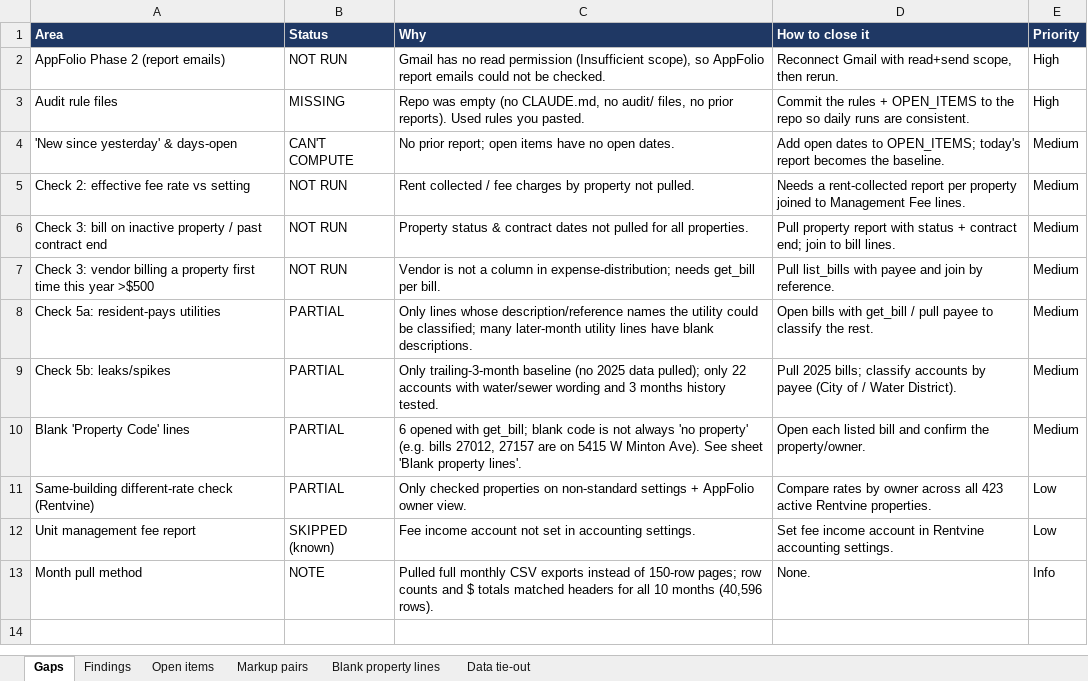
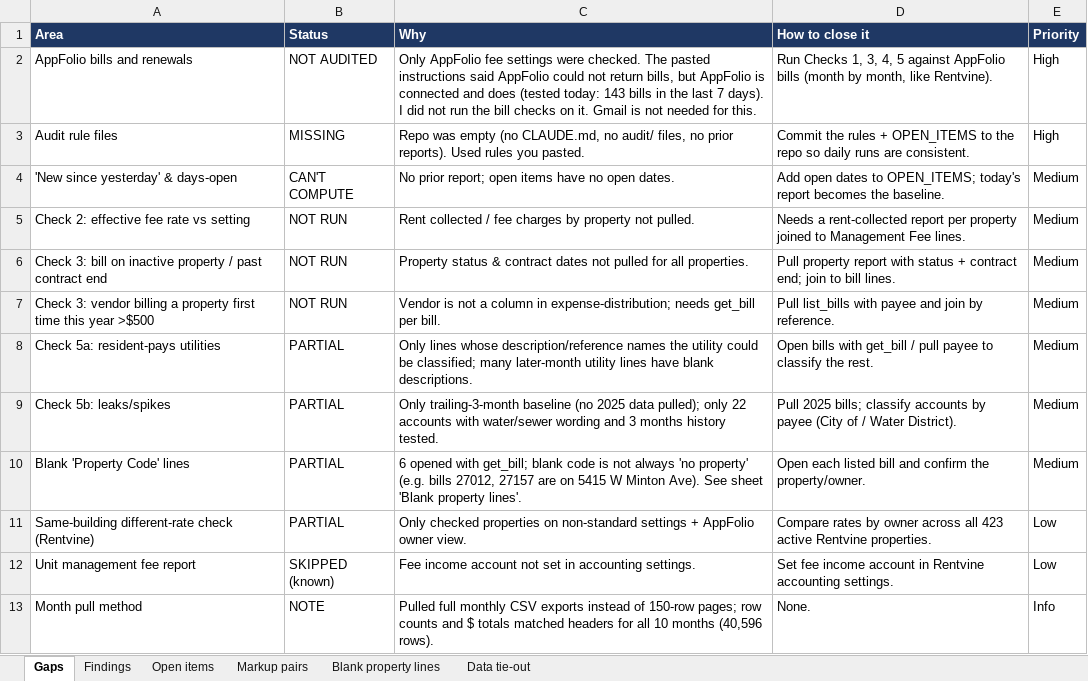
Before and after one commit to TiffanyRosenbaum/Owner-reports-audit-, an Excel workbook: reports/2026-10-01-audit.xlsx, sheet Gaps, drawn as a sheet; values as stored, in another font and other column widths than the file's, no borders; removed rows and columns are numbered as before the commit, all else as after; the diff names each change by its address in the sheet, - before the commit and + after, or states it on an @@ line.

```diff
--- a/reports/2026-10-01-audit.xlsx (sheet Gaps)
+++ b/reports/2026-10-01-audit.xlsx (sheet Gaps)
-row 2: AppFolio Phase 2 (report emails) | NOT RUN | Gmail has no read permission (Insufficient scope), so AppFolio report emails could not be checked. | Reconnect Gmail with read+send scope, then rerun. | High
+row 2: AppFolio bills and renewals | NOT AUDITED | Only AppFolio fee settings were checked. The pasted instructions said AppFolio could not return bills, but AppFolio is connected and does (tested today: 143 bills in the last 7 days). I did not run the bill checks on it. Gmail is not needed for this. | Run Checks 1, 3, 4, 5 against AppFolio bills (month by month, like Rentvine). | High
```
Also changed, not shown: 2 other files.
